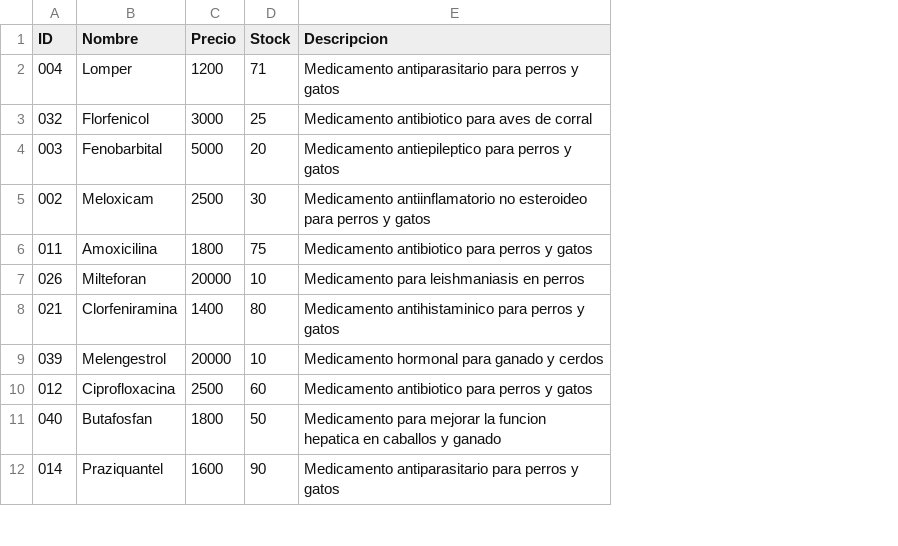
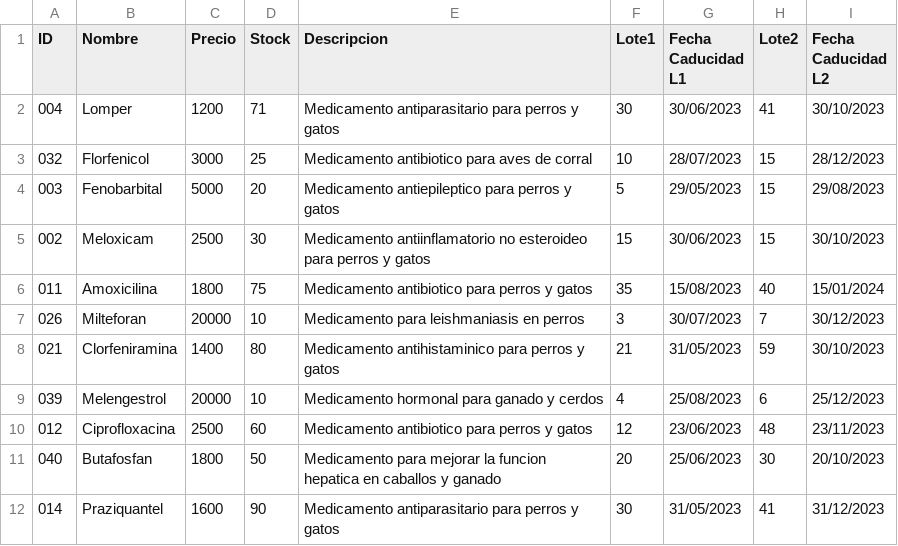
Before and after one commit to IRkwu/Equipo3-Farmacia, a CSV file: ArchivosCSV/Medicamentos.csv, drawn as a sheet; only a part is shown; the diff names each change by its address in the sheet, - before the commit and + after, or states it on an @@ line.

Commit message:
Separacion por lote

```diff
--- a/ArchivosCSV/Medicamentos.csv
+++ b/ArchivosCSV/Medicamentos.csv
+column F (Lote1), rows 2-12: 30 | 10 | 5 | 15 | 35 | 3 | 21 | 4 | 12 | 20 | 30
+column G (Fecha Caducidad L1), rows 2-12: 30/06/2023 | 28/07/2023 | 29/05/2023 | 30/06/2023 | 15/08/2023 | 30/07/2023 | 31/05/2023 | 25/08/2023 | 23/06/2023 | 25/06/2023 | 31/05/2023
+column H (Lote2), rows 2-12: 41 | 15 | 15 | 15 | 40 | 7 | 59 | 6 | 48 | 30 | 41
+column I (Fecha Caducidad L2), rows 2-12: 30/10/2023 | 28/12/2023 | 29/08/2023 | 30/10/2023 | 15/01/2024 | 30/12/2023 | 30/10/2023 | 25/12/2023 | 23/11/2023 | 20/10/2023 | 31/12/2023
```
